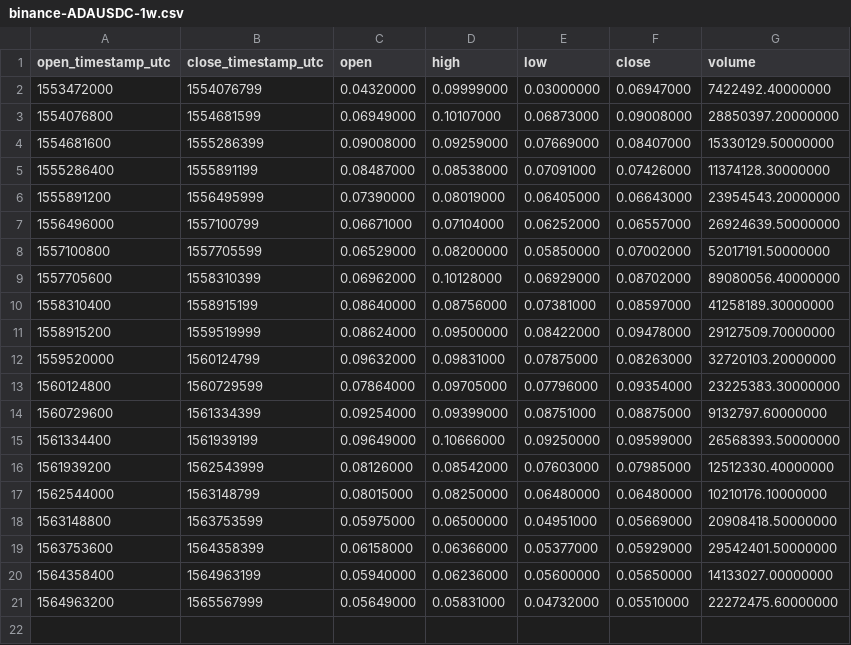
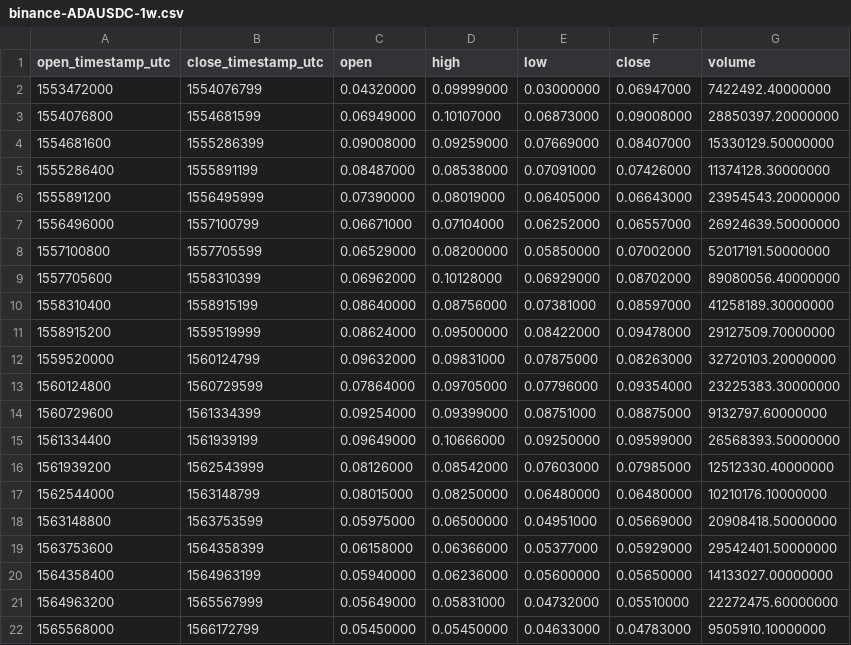
Before and after one commit to cryptobigbro/binance-ADAUSDC, a CSV file: binance-ADAUSDC-1w.csv, drawn as a sheet; the diff names each change by its address in the sheet, - before the commit and + after, or states it on an @@ line.

```diff
--- a/binance-ADAUSDC-1w.csv
+++ b/binance-ADAUSDC-1w.csv
+row 22: 1565568000 | 1566172799 | 0.05450000 | 0.05450000 | 0.04633000 | 0.04783000 | 9505910.10000000
```
Also changed, not shown: binance-ADAUSDC-1d.csv, binance-ADAUSDC-1h.csv.
